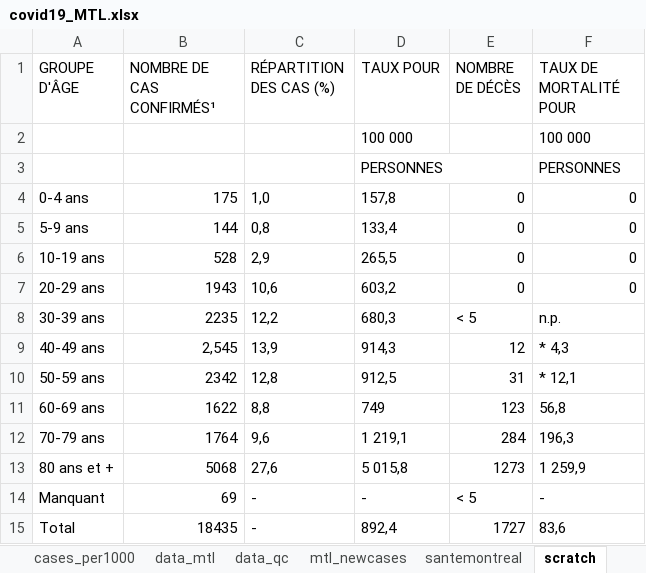
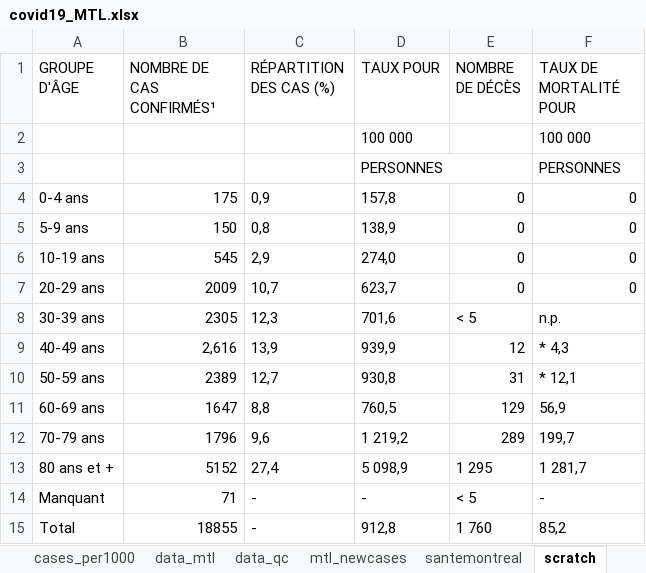
Before and after one commit to jeremymoreau/covid19mtl, an Excel workbook: app/data/covid19_MTL.xlsx, sheet scratch, drawn as a sheet; values as stored, in another font and other column widths than the file's, no borders; the diff names each change by its address in the sheet, - before the commit and + after, or states it on an @@ line.

```diff
--- a/app/data/covid19_MTL.xlsx (sheet scratch)
+++ b/app/data/covid19_MTL.xlsx (sheet scratch)
-C4 (RÉPARTITION DES CAS (%)): 1,0
+C4 (RÉPARTITION DES CAS (%)): 0,9
-B5 (NOMBRE DE CAS CONFIRMÉS¹): 144
+B5 (NOMBRE DE CAS CONFIRMÉS¹): 150
-D5 (TAUX POUR): 133,4
+D5 (TAUX POUR): 138,9
-B6 (NOMBRE DE CAS CONFIRMÉS¹): 528
+B6 (NOMBRE DE CAS CONFIRMÉS¹): 545
-D6 (TAUX POUR): 265,5
+D6 (TAUX POUR): 274,0
-B7 (NOMBRE DE CAS CONFIRMÉS¹): 1943
+B7 (NOMBRE DE CAS CONFIRMÉS¹): 2009
-C7 (RÉPARTITION DES CAS (%)): 10,6
+C7 (RÉPARTITION DES CAS (%)): 10,7
-D7 (TAUX POUR): 603,2
+D7 (TAUX POUR): 623,7
-B8 (NOMBRE DE CAS CONFIRMÉS¹): 2235
+B8 (NOMBRE DE CAS CONFIRMÉS¹): 2305
-C8 (RÉPARTITION DES CAS (%)): 12,2
+C8 (RÉPARTITION DES CAS (%)): 12,3
-D8 (TAUX POUR): 680,3
+D8 (TAUX POUR): 701,6
-B9 (NOMBRE DE CAS CONFIRMÉS¹): 2,545
+B9 (NOMBRE DE CAS CONFIRMÉS¹): 2,616
-D9 (TAUX POUR): 914,3
+D9 (TAUX POUR): 939,9
-B10 (NOMBRE DE CAS CONFIRMÉS¹): 2342
+B10 (NOMBRE DE CAS CONFIRMÉS¹): 2389
-C10 (RÉPARTITION DES CAS (%)): 12,8
+C10 (RÉPARTITION DES CAS (%)): 12,7
-D10 (TAUX POUR): 912,5
+D10 (TAUX POUR): 930,8
-B11 (NOMBRE DE CAS CONFIRMÉS¹): 1622
+B11 (NOMBRE DE CAS CONFIRMÉS¹): 1647
-D11 (TAUX POUR): 749
+D11 (TAUX POUR): 760,5
-E11 (NOMBRE DE DÉCÈS): 123
+E11 (NOMBRE DE DÉCÈS): 129
-F11 (TAUX DE MORTALITÉ POUR): 56,8
+F11 (TAUX DE MORTALITÉ POUR): 56,9
-B12 (NOMBRE DE CAS CONFIRMÉS¹): 1764
+B12 (NOMBRE DE CAS CONFIRMÉS¹): 1796
-D12 (TAUX POUR): 1 219,1
+D12 (TAUX POUR): 1 219,2
-E12 (NOMBRE DE DÉCÈS): 284
+E12 (NOMBRE DE DÉCÈS): 289
-F12 (TAUX DE MORTALITÉ POUR): 196,3
+F12 (TAUX DE MORTALITÉ POUR): 199,7
-B13 (NOMBRE DE CAS CONFIRMÉS¹): 5068
+B13 (NOMBRE DE CAS CONFIRMÉS¹): 5152
-C13 (RÉPARTITION DES CAS (%)): 27,6
+C13 (RÉPARTITION DES CAS (%)): 27,4
-D13 (TAUX POUR): 5 015,8
+D13 (TAUX POUR): 5 098,9
-E13 (NOMBRE DE DÉCÈS): 1273
+E13 (NOMBRE DE DÉCÈS): 1 295
-F13 (TAUX DE MORTALITÉ POUR): 1 259,9
+F13 (TAUX DE MORTALITÉ POUR): 1 281,7
-B14 (NOMBRE DE CAS CONFIRMÉS¹): 69
+B14 (NOMBRE DE CAS CONFIRMÉS¹): 71
-B15 (NOMBRE DE CAS CONFIRMÉS¹): 18435
+B15 (NOMBRE DE CAS CONFIRMÉS¹): 18855
-D15 (TAUX POUR): 892,4
+D15 (TAUX POUR): 912,8
-E15 (NOMBRE DE DÉCÈS): 1727
+E15 (NOMBRE DE DÉCÈS): 1 760
-F15 (TAUX DE MORTALITÉ POUR): 83,6
+F15 (TAUX DE MORTALITÉ POUR): 85,2
```
Also changed, not shown: sheet data_mtl, sheet mtl_newcases, sheet data_qc, sheet santemontreal, sheet cases, sheet cases_per1000, 6 other files.
